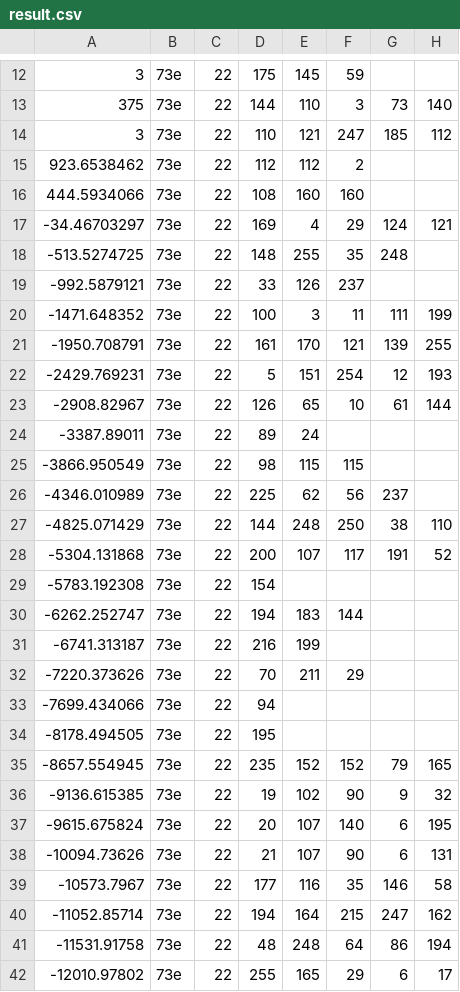
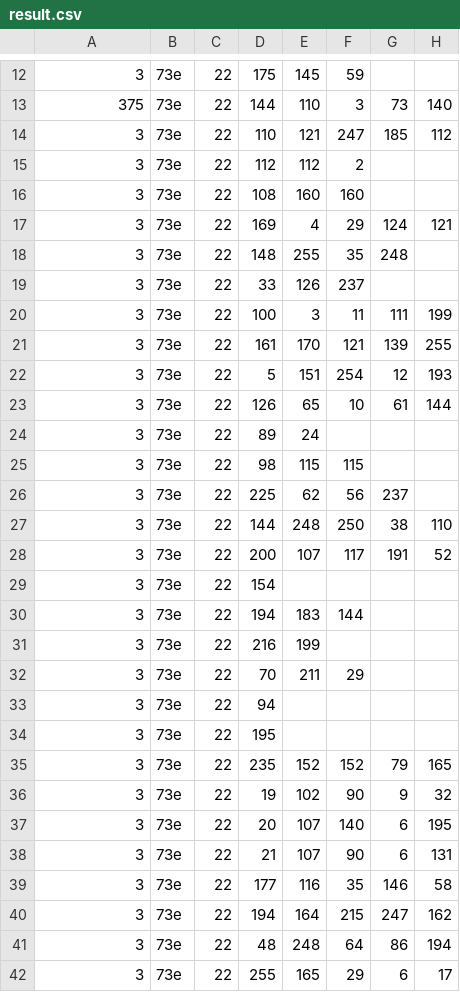
Before and after one commit to WHS-Automotive-Fuzzing/Automotive_UDS_Fuzzing, a CSV file: result/result.csv, drawn as a sheet; only a part is shown, gaps mark what is left out; the diff covers the shown part only; the diff names each change by its address in the sheet, - before the commit and + after, or states it on an @@ line.

Commit message:
7/24 16:00

```diff
--- a/result/result.csv
+++ b/result/result.csv
-A15: 923.6538462
+A15: 3
-A16: 444.5934066
+A16: 3
-A17: -34.46703297
+A17: 3
-A18: -513.5274725
+A18: 3
-A19: -992.5879121
+A19: 3
-A20: -1471.648352
+A20: 3
-A21: -1950.708791
+A21: 3
-A22: -2429.769231
+A22: 3
-A23: -2908.82967
+A23: 3
-A24: -3387.89011
+A24: 3
-A25: -3866.950549
+A25: 3
-A26: -4346.010989
+A26: 3
-A27: -4825.071429
+A27: 3
-A28: -5304.131868
+A28: 3
-A29: -5783.192308
+A29: 3
-A30: -6262.252747
+A30: 3
-A31: -6741.313187
+A31: 3
-A32: -7220.373626
+A32: 3
-A33: -7699.434066
+A33: 3
-A34: -8178.494505
+A34: 3
-A35: -8657.554945
+A35: 3
-A36: -9136.615385
+A36: 3
-A37: -9615.675824
+A37: 3
-A38: -10094.73626
+A38: 3
-A39: -10573.7967
+A39: 3
-A40: -11052.85714
+A40: 3
-A41: -11531.91758
+A41: 3
-A42: -12010.97802
+A42: 3
```
Also changed, not shown: 2 edited cells elsewhere in this file.
